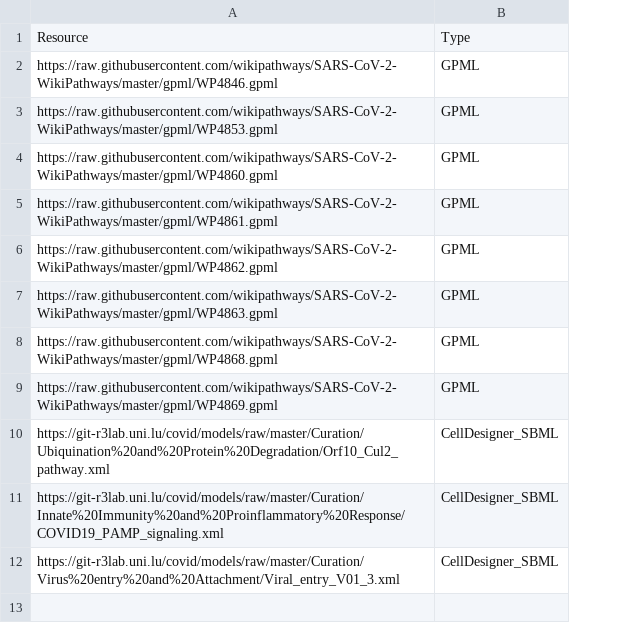
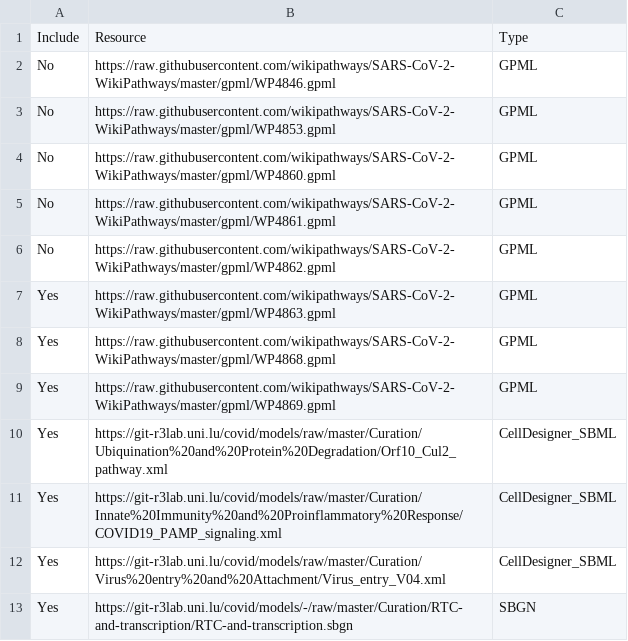
Before and after one commit to COVID-19-Causal-Reasoning/CovidPathways, a CSV file: Integration/resources.csv, drawn as a sheet; addresses are those after the commit; the diff names each change by its address in the sheet, - before the commit and + after, or states it on an @@ line.

Commit message:
Update resources CSV

```diff
--- a/Integration/resources.csv
+++ b/Integration/resources.csv
+column A, rows 1-12: Include | No | No | No | No | No | Yes | Yes | Yes | Yes | Yes | Yes
-B12: https://git-r3lab.uni.lu/covid/models/raw/master/Curation/Virus%20entry%20and%20Attachment/Viral_entry_V01_3.xml
+B12: https://git-r3lab.uni.lu/covid/models/raw/master/Curation/Virus%20entry%20and%20Attachment/Virus_entry_V04.xml
+row 13: Yes | https://git-r3lab.uni.lu/covid/models/-/raw/master/Curation/RTC-and-transcription/RTC-and-transcription.sbgn | SBGN
```
